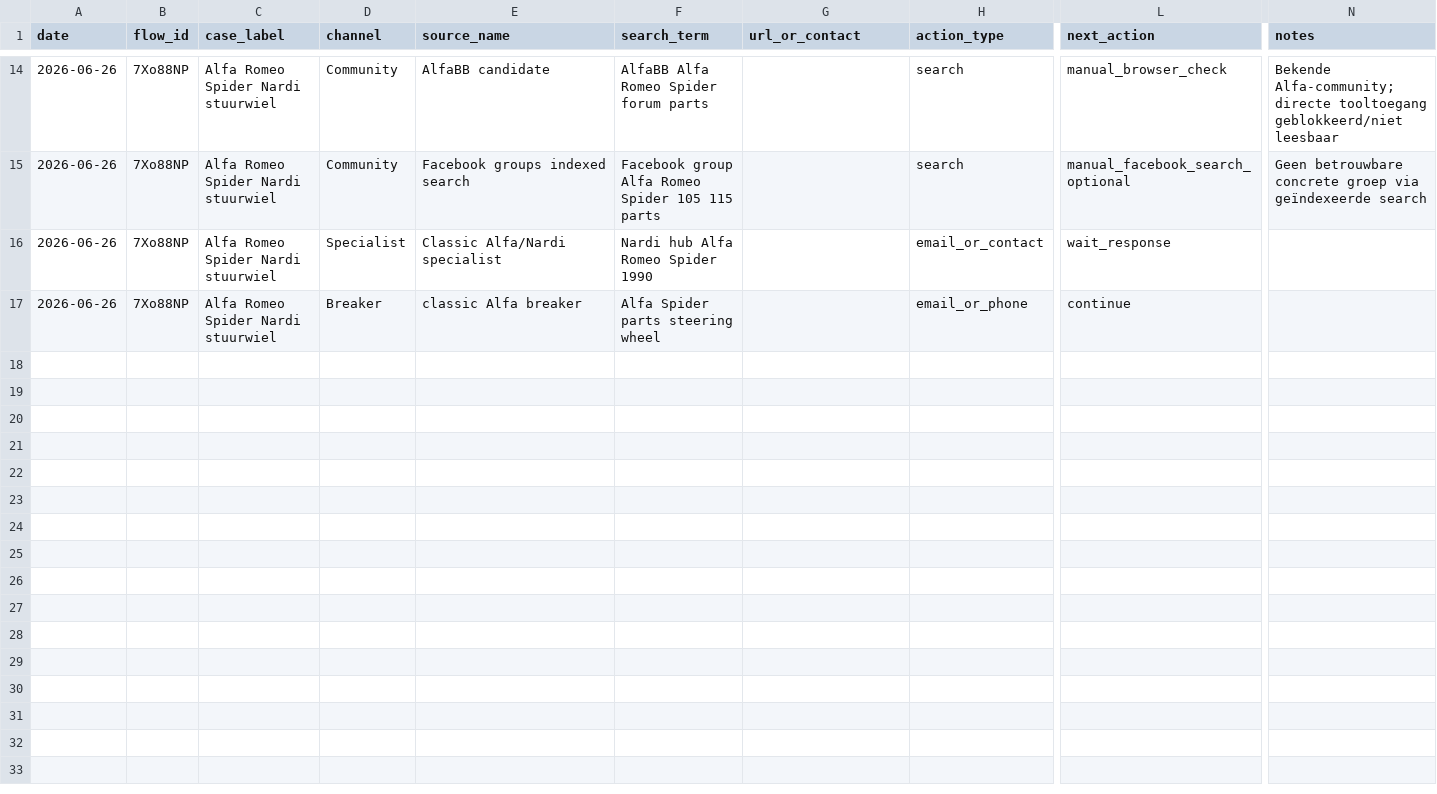
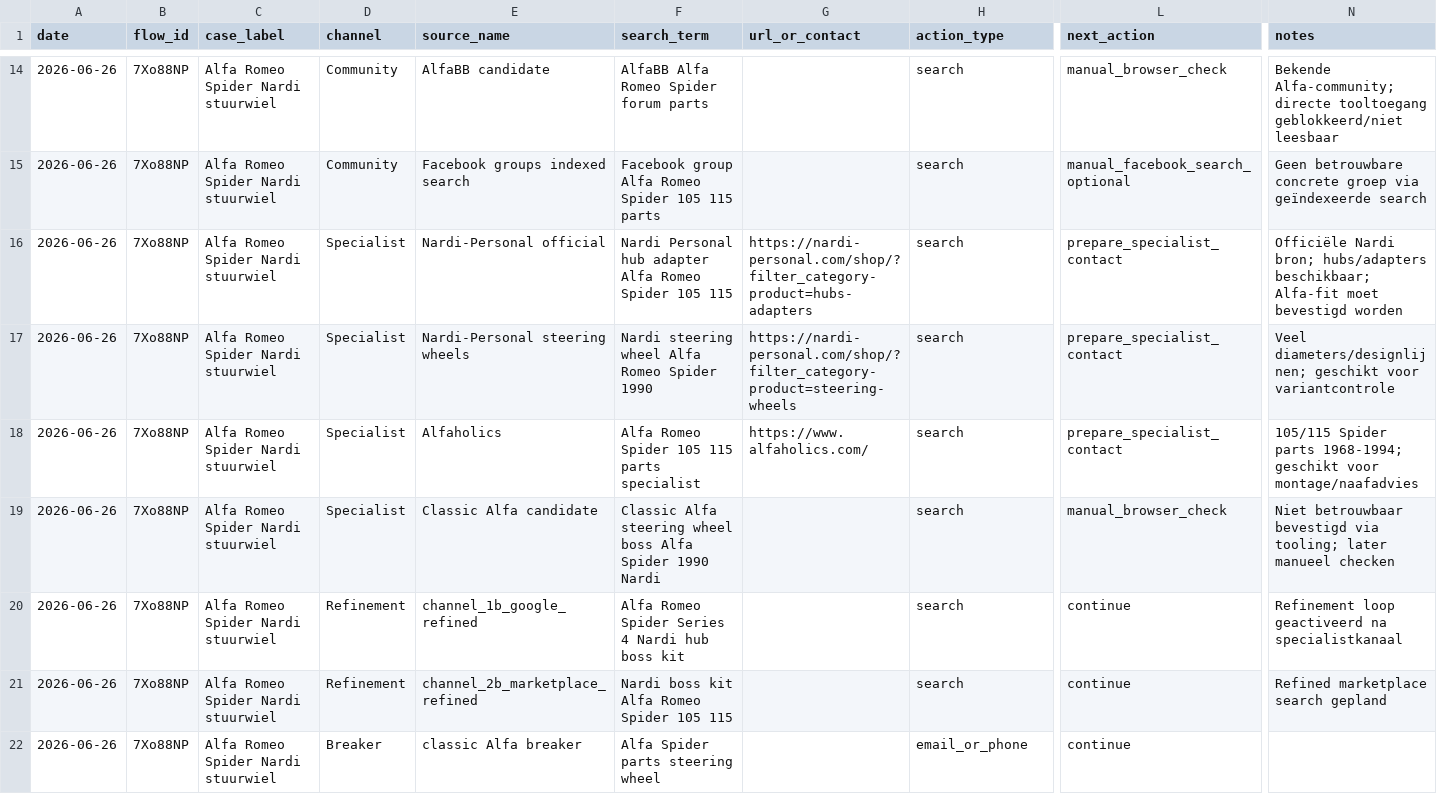
Before and after one commit to webcraftstudios-ops/webcraft-os, a CSV file: spikes/spike04-manual-source-check/05-testplan/sourcing-log-template.csv, drawn as a sheet; only a part is shown, gaps mark what is left out; addresses are those after the commit; rows hold the shown columns only; the diff names each change by its address in the sheet, - before the commit and + after, or states it on an @@ line.

Commit message:
Log specialist search rows for Spike04 run 001

```diff
--- a/spikes/spike04-manual-source-check/05-testplan/sourcing-log-template.csv
+++ b/spikes/spike04-manual-source-check/05-testplan/sourcing-log-template.csv
+row 16: 2026-06-26 | 7Xo88NP | Alfa Romeo Spider Nardi stuurwiel | Specialist | Nardi-Personal official | Nardi Personal hub adapter Alfa Romeo Spider 105 115 | https://nardi-personal.com/shop/?filter_category-product=hubs-adapters | search | prepare_specialist_contact | Officiële Nardi bron; hubs/adapters beschikbaar; Alfa-fit moet bevestigd worden
+row 17: 2026-06-26 | 7Xo88NP | Alfa Romeo Spider Nardi stuurwiel | Specialist | Nardi-Personal steering wheels | Nardi steering wheel Alfa Romeo Spider 1990 | https://nardi-personal.com/shop/?filter_category-product=steering-wheels | search | prepare_specialist_contact | Veel diameters/designlijnen; geschikt voor variantcontrole
+row 18: 2026-06-26 | 7Xo88NP | Alfa Romeo Spider Nardi stuurwiel | Specialist | Alfaholics | Alfa Romeo Spider 105 115 parts specialist | https://www.alfaholics.com/ | search | prepare_specialist_contact | 105/115 Spider parts 1968-1994; geschikt voor montage/naafadvies
+row 19: 2026-06-26 | 7Xo88NP | Alfa Romeo Spider Nardi stuurwiel | Specialist | Classic Alfa candidate | Classic Alfa steering wheel boss Alfa Spider 1990 Nardi |  | search | manual_browser_check | Niet betrouwbaar bevestigd via tooling; later manueel checken
+row 20: 2026-06-26 | 7Xo88NP | Alfa Romeo Spider Nardi stuurwiel | Refinement | channel_1b_google_refined | Alfa Romeo Spider Series 4 Nardi hub boss kit |  | search | continue | Refinement loop geactiveerd na specialistkanaal
-D21 (channel): Specialist
+D21 (channel): Refinement
-E21 (source_name): Classic Alfa/Nardi specialist
+E21 (source_name): channel_2b_marketplace_refined
-F21 (search_term): Nardi hub Alfa Romeo Spider 1990
+F21 (search_term): Nardi boss kit Alfa Romeo Spider 105 115
-H21 (action_type): email_or_contact
+H21 (action_type): search
-L21 (next_action): wait_response
+L21 (next_action): continue
-N21 (notes): (empty)
+N21 (notes): Refined marketplace search gepland
```
